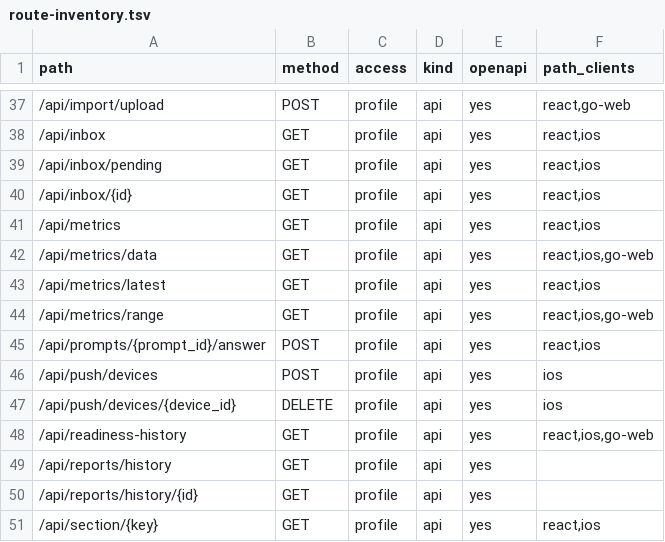
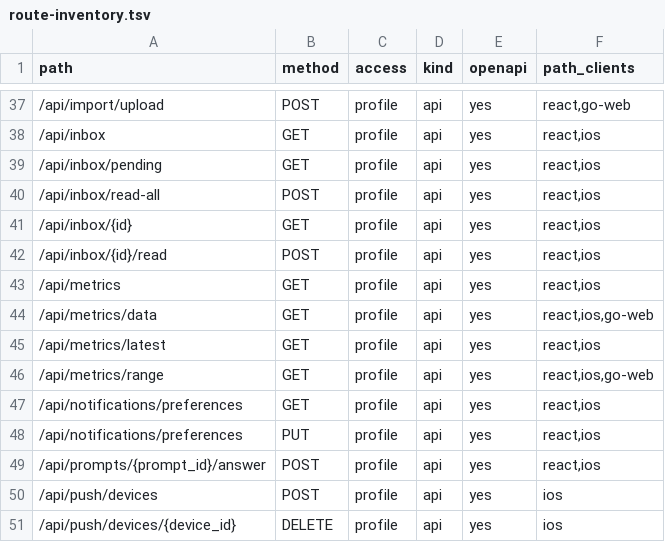
Before and after one commit to Dzarlax-AI/health_dashboard, a TSV file: contracts/route-inventory.tsv, drawn as a sheet; only a part is shown, gaps mark what is left out; the shorter side is filled out with more unchanged rows; the diff names each change by its address in the sheet, - before the commit and + after, or states it on an @@ line.

Commit message:
Extend Inbox scenarios and notification preferences (#301)
* feat(inbox): implement Stage 3 all-scenarios Inbox v2, read state, preferences, and Telegram opt-out

* fix(inbox): address Stage 3 P1 review findings (Telegram retries, v22 replay hash, mid-flight opt-out)

* fix(inbox): recover pre-reservation Telegram crashes and enforce provider_rejected retry cap under lock

* fix(inbox): atomically persist Telegram eligibility and fail closed on flag read errors

* fix: reconcile wake feedback and Telegram delivery guards

```diff
--- a/contracts/route-inventory.tsv
+++ b/contracts/route-inventory.tsv
+row 40: /api/inbox/read-all | POST | profile | api | yes | react,ios
+row 42: /api/inbox/{id}/read | POST | profile | api | yes | react,ios
+row 47: /api/notifications/preferences | GET | profile | api | yes | react,ios
+row 48: /api/notifications/preferences | PUT | profile | api | yes | react,ios
```
Also changed, not shown: 53 other files.
